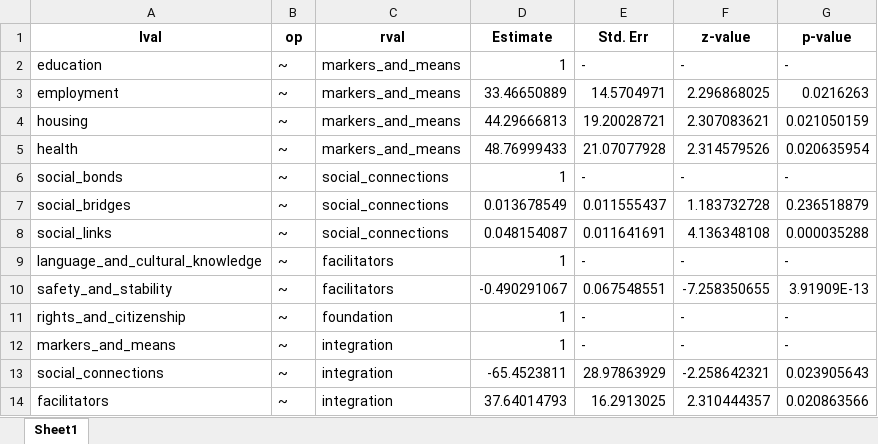
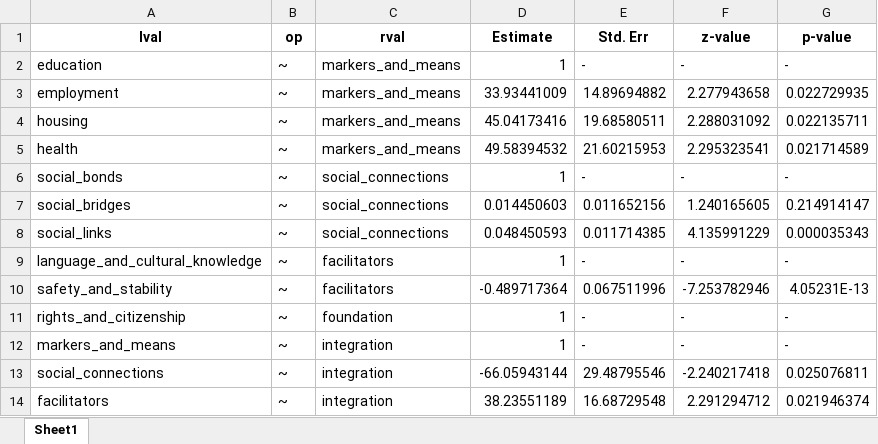
Before and after one commit to DiptoDas8/SEM_rohingya, an Excel workbook: result/inspect_all.xlsx, sheet Sheet1, drawn as a sheet; only a part is shown; values as stored, in another font and other column widths than the file's, no borders; the diff covers the shown part only; the diff names each change by its address in the sheet, - before the commit and + after, or states it on an @@ line.

```diff
--- a/result/inspect_all.xlsx (sheet Sheet1)
+++ b/result/inspect_all.xlsx (sheet Sheet1)
-D3 (Estimate): 33.46650889
+D3 (Estimate): 33.93441009
-E3 (Std. Err): 14.5704971
+E3 (Std. Err): 14.89694882
-F3 (z-value): 2.296868025
+F3 (z-value): 2.277943658
-G3 (p-value): 0.0216263
+G3 (p-value): 0.022729935
-D4 (Estimate): 44.29666813
+D4 (Estimate): 45.04173416
-E4 (Std. Err): 19.20028721
+E4 (Std. Err): 19.68580511
-F4 (z-value): 2.307083621
+F4 (z-value): 2.288031092
-G4 (p-value): 0.021050159
+G4 (p-value): 0.022135711
-D5 (Estimate): 48.76999433
+D5 (Estimate): 49.58394532
-E5 (Std. Err): 21.07077928
+E5 (Std. Err): 21.60215953
-F5 (z-value): 2.314579526
+F5 (z-value): 2.295323541
-G5 (p-value): 0.020635954
+G5 (p-value): 0.021714589
-D7 (Estimate): 0.013678549
+D7 (Estimate): 0.014450603
-E7 (Std. Err): 0.011555437
+E7 (Std. Err): 0.011652156
-F7 (z-value): 1.183732728
+F7 (z-value): 1.240165605
-G7 (p-value): 0.236518879
+G7 (p-value): 0.214914147
-D8 (Estimate): 0.048154087
+D8 (Estimate): 0.048450593
-E8 (Std. Err): 0.011641691
+E8 (Std. Err): 0.011714385
-F8 (z-value): 4.136348108
+F8 (z-value): 4.135991229
-G8 (p-value): 0.000035288
+G8 (p-value): 0.000035343
-D10 (Estimate): -0.490291067
+D10 (Estimate): -0.489717364
-E10 (Std. Err): 0.067548551
+E10 (Std. Err): 0.067511996
-F10 (z-value): -7.258350655
+F10 (z-value): -7.253782946
-G10 (p-value): 3.91909E-13
+G10 (p-value): 4.05231E-13
-D13 (Estimate): -65.4523811
+D13 (Estimate): -66.05943144
-E13 (Std. Err): 28.97863929
+E13 (Std. Err): 29.48795546
-F13 (z-value): -2.258642321
+F13 (z-value): -2.240217418
-G13 (p-value): 0.023905643
+G13 (p-value): 0.025076811
-D14 (Estimate): 37.64014793
+D14 (Estimate): 38.23551189
-E14 (Std. Err): 16.2913025
+E14 (Std. Err): 16.68729548
-F14 (z-value): 2.310444357
+F14 (z-value): 2.291294712
-G14 (p-value): 0.020863566
+G14 (p-value): 0.021946374
```
Also changed, not shown: 32 added rows, 32 removed rows and 131 edited cells elsewhere in this sheet, result/inspect_female.xlsx, result/inspect_male.xlsx, 12 other files.
